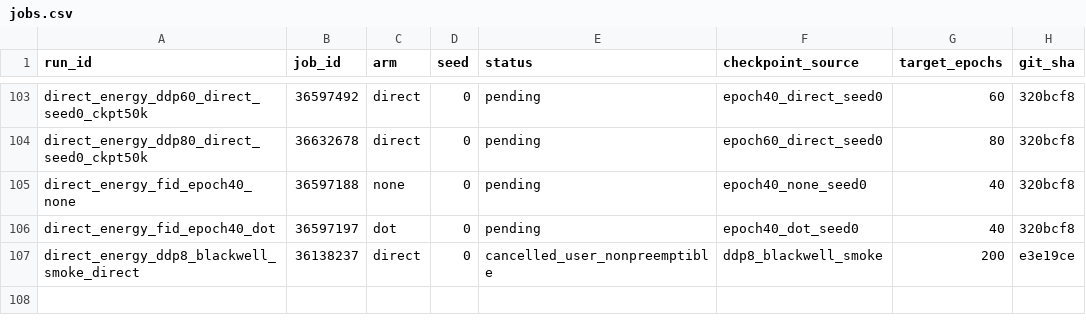
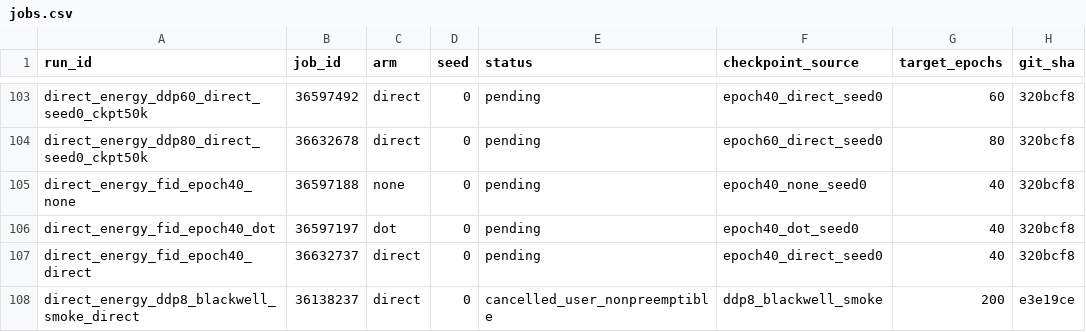
Before and after one commit to mdkrasnow/research-repo, a CSV file: projects/masked-EqM/results/direct_energy_longer_training/jobs.csv, drawn as a sheet; only a part is shown, gaps mark what is left out; the diff names each change by its address in the sheet, - before the commit and + after, or states it on an @@ line.

Commit message:
Submit direct epoch40 FID probe

```diff
--- a/projects/masked-EqM/results/direct_energy_longer_training/jobs.csv
+++ b/projects/masked-EqM/results/direct_energy_longer_training/jobs.csv
+row 107: direct_energy_fid_epoch40_direct | 36632737 | direct | 0 | pending | epoch40_direct_seed0 | 40 | 320bcf8
```
Also changed, not shown: 2 other files.
